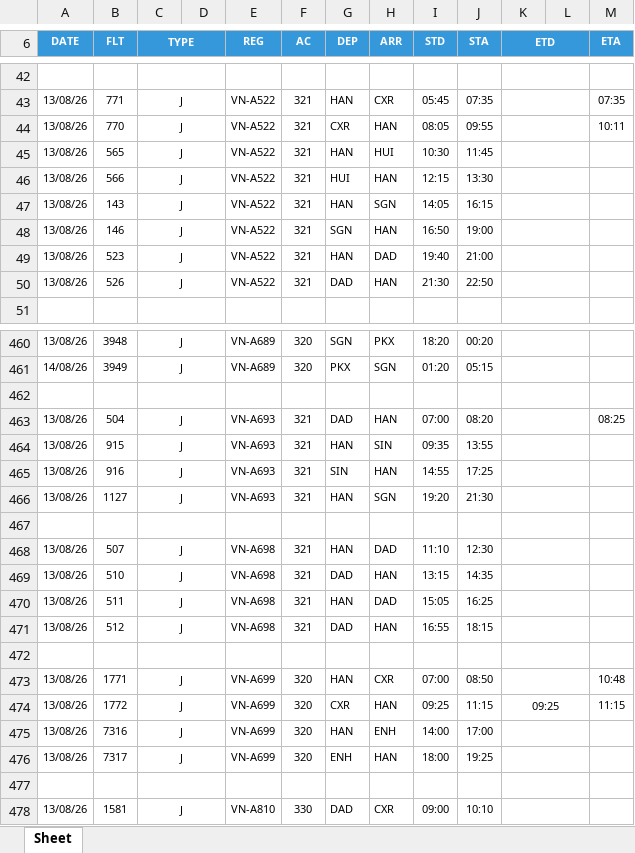
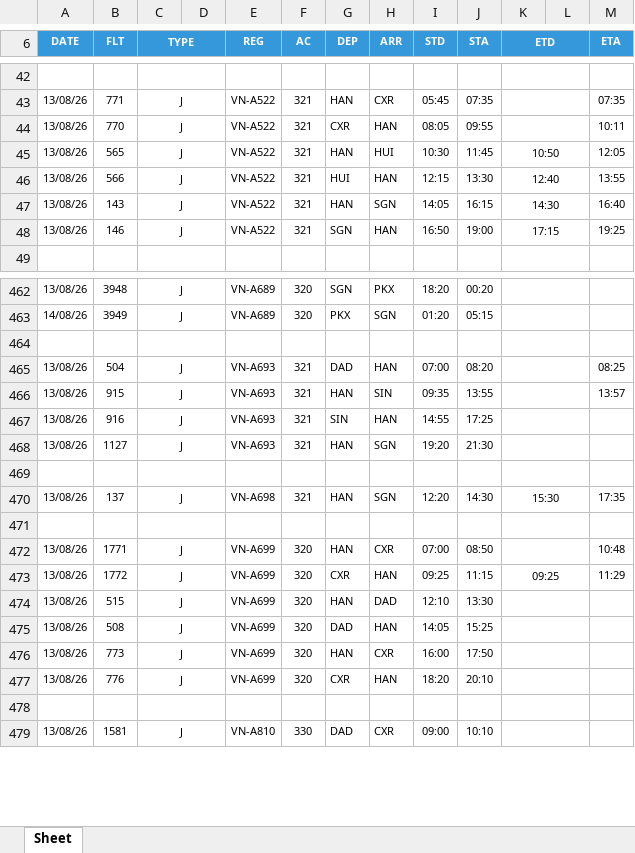
Before and after one commit to tlgsvj/lc, an Excel workbook: Data/FlightPlan/FPL_13AUG26.xlsx, sheet Sheet, drawn as a sheet; only a part is shown, gaps mark what is left out; values as stored, in another font and other column widths than the file's, no borders; charts and pictures not drawn; removed rows and columns are numbered as before the commit, all else as after; the diff covers the shown part only; the diff names each change by its address in the sheet, - before the commit and + after, or states it on an @@ line.

```diff
--- a/Data/FlightPlan/FPL_13AUG26.xlsx (sheet Sheet)
+++ b/Data/FlightPlan/FPL_13AUG26.xlsx (sheet Sheet)
-K45 (ETD): (empty)
+K45 (ETD): 10:50
-M45 (ETA): (empty)
+M45 (ETA): 12:05
-K46 (ETD): (empty)
+K46 (ETD): 12:40
-M46 (ETA): (empty)
+M46 (ETA): 13:55
-K47 (ETD): (empty)
+K47 (ETD): 14:30
-M47 (ETA): (empty)
+M47 (ETA): 16:40
-K48 (ETD): (empty)
+K48 (ETD): 17:15
-M48 (ETA): (empty)
+M48 (ETA): 19:25
-row 49: 13/08/26 | 523 | J |  | VN-A522 | 321 | HAN | DAD | 19:40 | 21:00
-row 50: 13/08/26 | 526 | J |  | VN-A522 | 321 | DAD | HAN | 21:30 | 22:50
-M466 (ETA): (empty)
+M466 (ETA): 13:57
-B470 (FLT): 507
+B470 (FLT): 137
-H470 (ARR): DAD
+H470 (ARR): SGN
-I470 (STD): 11:10
+I470 (STD): 12:20
-J470 (STA): 12:30
+J470 (STA): 14:30
-K470 (ETD): (empty)
+K470 (ETD): 15:30
-M470 (ETA): (empty)
+M470 (ETA): 17:35
-row 469: 13/08/26 | 510 | J |  | VN-A698 | 321 | DAD | HAN | 13:15 | 14:35
-row 470: 13/08/26 | 511 | J |  | VN-A698 | 321 | HAN | DAD | 15:05 | 16:25
-row 471: 13/08/26 | 512 | J |  | VN-A698 | 321 | DAD | HAN | 16:55 | 18:15
-M473 (ETA): 11:15
+M473 (ETA): 11:29
+row 474: 13/08/26 | 515 | J |  | VN-A699 | 320 | HAN | DAD | 12:10 | 13:30
+row 475: 13/08/26 | 508 | J |  | VN-A699 | 320 | DAD | HAN | 14:05 | 15:25
-B476 (FLT): 7316
+B476 (FLT): 773
-H476 (ARR): ENH
+H476 (ARR): CXR
-I476 (STD): 14:00
+I476 (STD): 16:00
-J476 (STA): 17:00
+J476 (STA): 17:50
-B477 (FLT): 7317
+B477 (FLT): 776
-G477 (DEP): ENH
+G477 (DEP): CXR
-I477 (STD): 18:00
+I477 (STD): 18:20
-J477 (STA): 19:25
+J477 (STA): 20:10
```
Also changed, not shown: 10 added rows, 6 removed rows and 100 edited cells elsewhere in this sheet.
